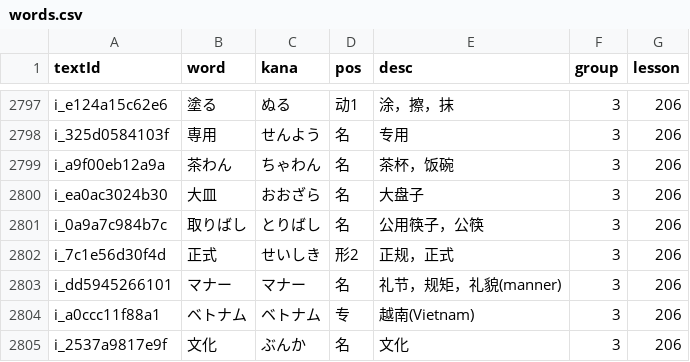
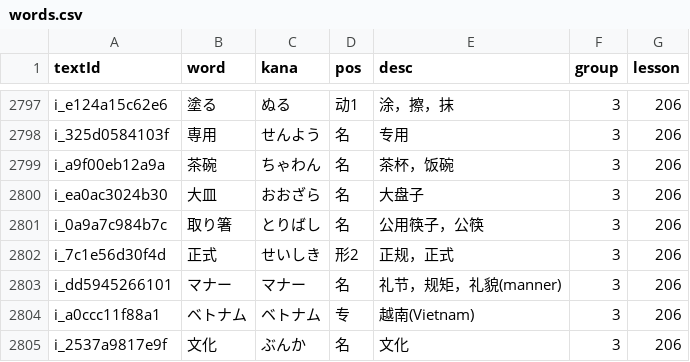
Before and after one commit to cencuansen/simple-pages, a CSV file: japanese/public/jsons/words.csv, drawn as a sheet; only a part is shown, gaps mark what is left out.

```diff
--- a/japanese/public/jsons/words.csv
+++ b/japanese/public/jsons/words.csv
@@ -2798,5 +2798,5 @@ i_e124a15c62e6,塗る,ぬる,动1,涂，擦，抹,3,206
 i_325d0584103f,専用,せんよう,名,专用,3,206
-i_a9f00eb12a9a,茶わん,ちゃわん,名,茶杯，饭碗,3,206
+i_a9f00eb12a9a,茶碗,ちゃわん,名,茶杯，饭碗,3,206
 i_ea0ac3024b30,大皿,おおざら,名,大盘子,3,206
-i_0a9a7c984b7c,取りばし,とりばし,名,公用筷子，公筷,3,206
+i_0a9a7c984b7c,取り箸,とりばし,名,公用筷子，公筷,3,206
 i_7c1e56d30f4d,正式,せいしき,形2,正规，正式,3,206
```
Also changed, not shown: japanese/public/jsons/lesson-contents.csv, 8 other files.
